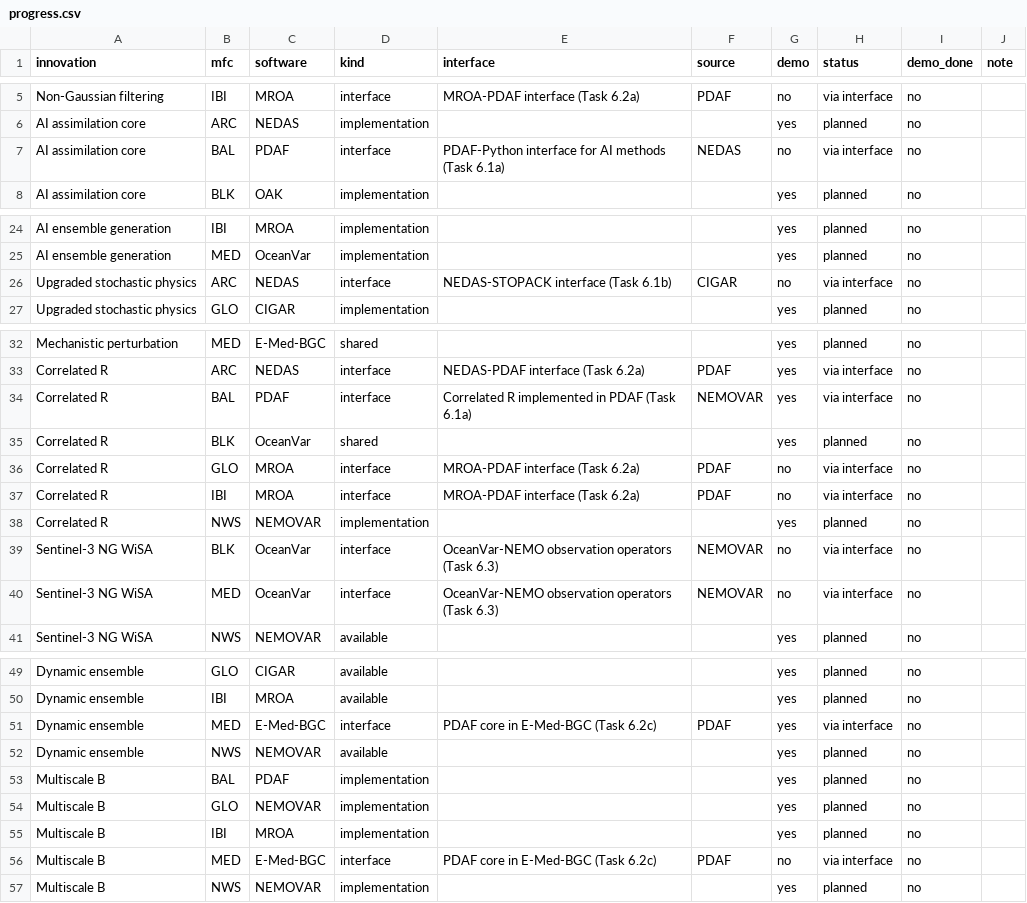
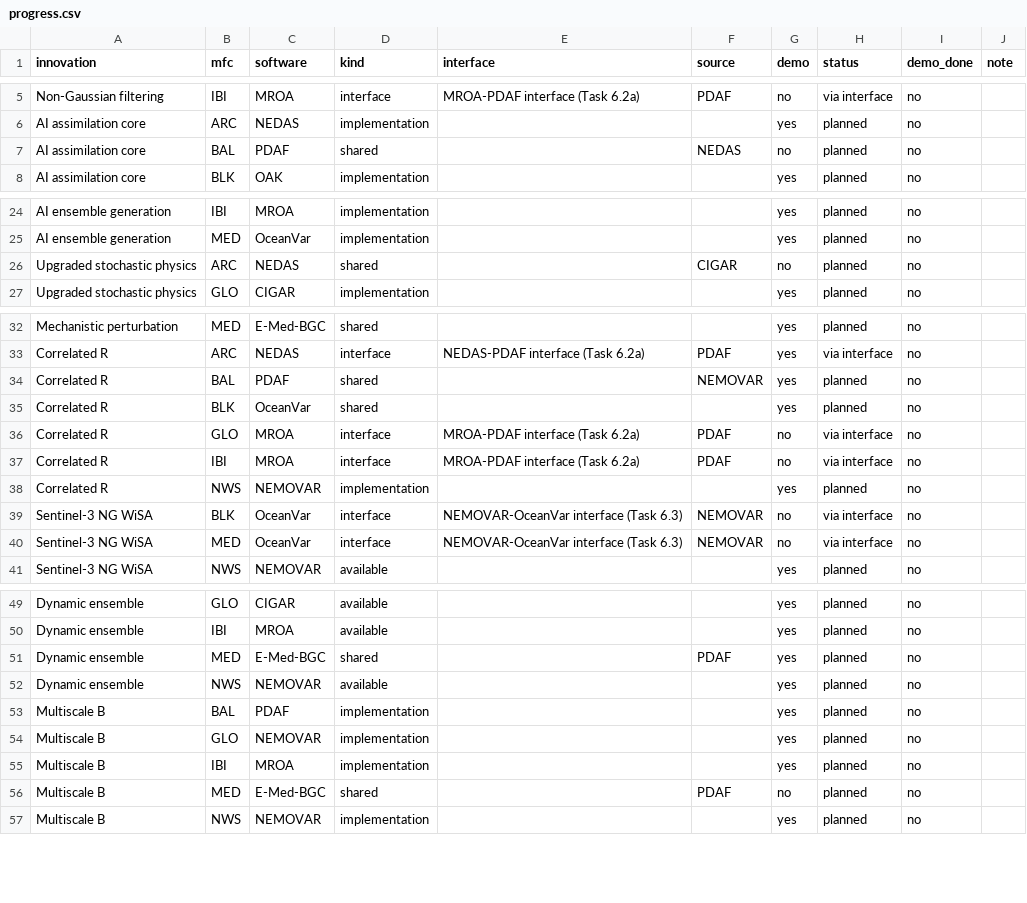
Before and after one commit to myying/myying.github.io, a CSV file: pages/research/2026.COMEDI/progress.csv, drawn as a sheet; only a part is shown, gaps mark what is left out; the diff covers the shown part only.

```diff
--- a/pages/research/2026.COMEDI/progress.csv
+++ b/pages/research/2026.COMEDI/progress.csv
@@ -6,3 +6,3 @@ Non-Gaussian filtering,IBI,MROA,interface,MROA-PDAF interface (Task 6.2a),PDAF,n
 AI assimilation core,ARC,NEDAS,implementation,,,yes,planned,no,
-AI assimilation core,BAL,PDAF,interface,PDAF-Python interface for AI methods (Task 6.1a),NEDAS,no,via interface,no,
+AI assimilation core,BAL,PDAF,shared,,NEDAS,no,planned,no,
 AI assimilation core,BLK,OAK,implementation,,,yes,planned,no,
@@ -25,3 +25,3 @@ AI ensemble generation,IBI,MROA,implementation,,,yes,planned,no,
 AI ensemble generation,MED,OceanVar,implementation,,,yes,planned,no,
-Upgraded stochastic physics,ARC,NEDAS,interface,NEDAS-STOPACK interface (Task 6.1b),CIGAR,no,via interface,no,
+Upgraded stochastic physics,ARC,NEDAS,shared,,CIGAR,no,planned,no,
 Upgraded stochastic physics,GLO,CIGAR,implementation,,,yes,planned,no,
@@ -33,3 +33,3 @@ Mechanistic perturbation,MED,E-Med-BGC,shared,,,yes,planned,no,
 Correlated R,ARC,NEDAS,interface,NEDAS-PDAF interface (Task 6.2a),PDAF,yes,via interface,no,
-Correlated R,BAL,PDAF,interface,Correlated R implemented in PDAF (Task 6.1a),NEMOVAR,yes,via interface,no,
+Correlated R,BAL,PDAF,shared,,NEMOVAR,yes,planned,no,
 Correlated R,BLK,OceanVar,shared,,,yes,planned,no,
@@ -38,4 +38,4 @@ Correlated R,IBI,MROA,interface,MROA-PDAF interface (Task 6.2a),PDAF,no,via inte
 Correlated R,NWS,NEMOVAR,implementation,,,yes,planned,no,
-Sentinel-3 NG WiSA,BLK,OceanVar,interface,OceanVar-NEMO observation operators (Task 6.3),NEMOVAR,no,via interface,no,
-Sentinel-3 NG WiSA,MED,OceanVar,interface,OceanVar-NEMO observation operators (Task 6.3),NEMOVAR,no,via interface,no,
+Sentinel-3 NG WiSA,BLK,OceanVar,interface,NEMOVAR-OceanVar interface (Task 6.3),NEMOVAR,no,via interface,no,
+Sentinel-3 NG WiSA,MED,OceanVar,interface,NEMOVAR-OceanVar interface (Task 6.3),NEMOVAR,no,via interface,no,
 Sentinel-3 NG WiSA,NWS,NEMOVAR,available,,,yes,planned,no,
@@ -50,3 +50,3 @@ Dynamic ensemble,GLO,CIGAR,available,,,yes,planned,no,
 Dynamic ensemble,IBI,MROA,available,,,yes,planned,no,
-Dynamic ensemble,MED,E-Med-BGC,interface,PDAF core in E-Med-BGC (Task 6.2c),PDAF,yes,via interface,no,
+Dynamic ensemble,MED,E-Med-BGC,shared,,PDAF,yes,planned,no,
 Dynamic ensemble,NWS,NEMOVAR,available,,,yes,planned,no,
@@ -55,3 +55,3 @@ Multiscale B,GLO,NEMOVAR,implementation,,,yes,planned,no,
 Multiscale B,IBI,MROA,implementation,,,yes,planned,no,
-Multiscale B,MED,E-Med-BGC,interface,PDAF core in E-Med-BGC (Task 6.2c),PDAF,no,via interface,no,
+Multiscale B,MED,E-Med-BGC,shared,,PDAF,no,planned,no,
 Multiscale B,NWS,NEMOVAR,implementation,,,yes,planned,no,
```
Also changed, not shown: 2 edited cells elsewhere in this file, 2 other files.
